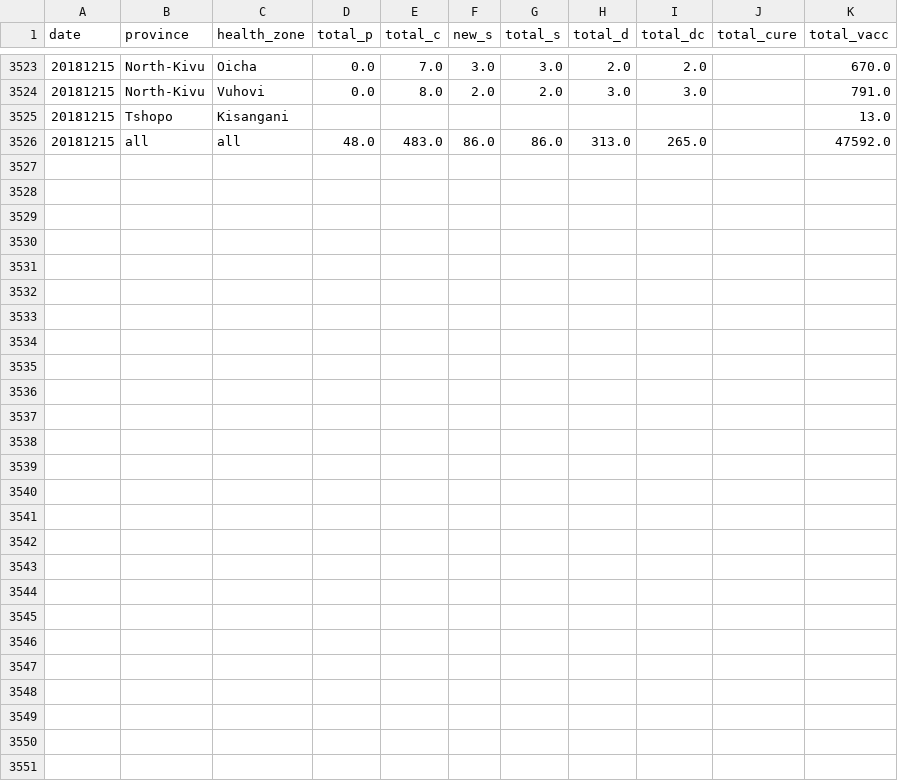
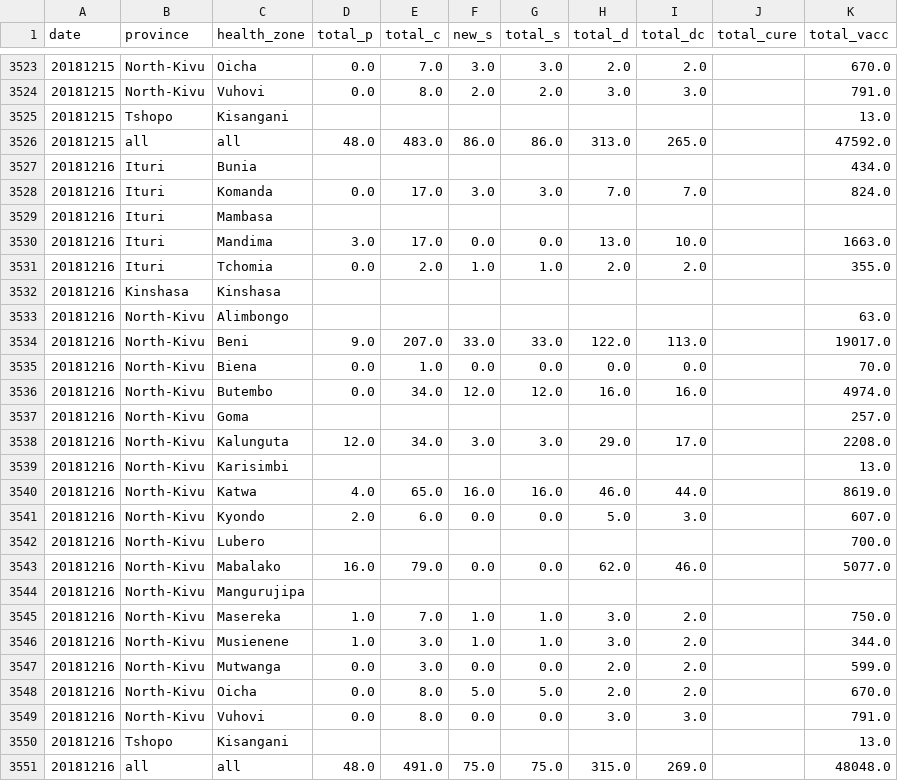
Before and after one commit to sophiemeakin/ebola_drc, a CSV file: data/ebola_drc-all.csv, drawn as a sheet; only a part is shown, gaps mark what is left out; the diff names each change by its address in the sheet, - before the commit and + after, or states it on an @@ line.

Commit message:
Add files via upload

```diff
--- a/data/ebola_drc-all.csv
+++ b/data/ebola_drc-all.csv
+row 3527: 20181216 | Ituri | Bunia |  |  |  |  |  |  |  | 434.0
+row 3528: 20181216 | Ituri | Komanda | 0.0 | 17.0 | 3.0 | 3.0 | 7.0 | 7.0 |  | 824.0
+row 3529: 20181216 | Ituri | Mambasa
+row 3530: 20181216 | Ituri | Mandima | 3.0 | 17.0 | 0.0 | 0.0 | 13.0 | 10.0 |  | 1663.0
+row 3531: 20181216 | Ituri | Tchomia | 0.0 | 2.0 | 1.0 | 1.0 | 2.0 | 2.0 |  | 355.0
+row 3532: 20181216 | Kinshasa | Kinshasa
+row 3533: 20181216 | North-Kivu | Alimbongo |  |  |  |  |  |  |  | 63.0
+row 3534: 20181216 | North-Kivu | Beni | 9.0 | 207.0 | 33.0 | 33.0 | 122.0 | 113.0 |  | 19017.0
+row 3535: 20181216 | North-Kivu | Biena | 0.0 | 1.0 | 0.0 | 0.0 | 0.0 | 0.0 |  | 70.0
+row 3536: 20181216 | North-Kivu | Butembo | 0.0 | 34.0 | 12.0 | 12.0 | 16.0 | 16.0 |  | 4974.0
+row 3537: 20181216 | North-Kivu | Goma |  |  |  |  |  |  |  | 257.0
+row 3538: 20181216 | North-Kivu | Kalunguta | 12.0 | 34.0 | 3.0 | 3.0 | 29.0 | 17.0 |  | 2208.0
+row 3539: 20181216 | North-Kivu | Karisimbi |  |  |  |  |  |  |  | 13.0
+row 3540: 20181216 | North-Kivu | Katwa | 4.0 | 65.0 | 16.0 | 16.0 | 46.0 | 44.0 |  | 8619.0
+row 3541: 20181216 | North-Kivu | Kyondo | 2.0 | 6.0 | 0.0 | 0.0 | 5.0 | 3.0 |  | 607.0
+row 3542: 20181216 | North-Kivu | Lubero |  |  |  |  |  |  |  | 700.0
+row 3543: 20181216 | North-Kivu | Mabalako | 16.0 | 79.0 | 0.0 | 0.0 | 62.0 | 46.0 |  | 5077.0
+row 3544: 20181216 | North-Kivu | Mangurujipa
+row 3545: 20181216 | North-Kivu | Masereka | 1.0 | 7.0 | 1.0 | 1.0 | 3.0 | 2.0 |  | 750.0
+row 3546: 20181216 | North-Kivu | Musienene | 1.0 | 3.0 | 1.0 | 1.0 | 3.0 | 2.0 |  | 344.0
+row 3547: 20181216 | North-Kivu | Mutwanga | 0.0 | 3.0 | 0.0 | 0.0 | 2.0 | 2.0 |  | 599.0
+row 3548: 20181216 | North-Kivu | Oicha | 0.0 | 8.0 | 5.0 | 5.0 | 2.0 | 2.0 |  | 670.0
+row 3549: 20181216 | North-Kivu | Vuhovi | 0.0 | 8.0 | 0.0 | 0.0 | 3.0 | 3.0 |  | 791.0
+row 3550: 20181216 | Tshopo | Kisangani |  |  |  |  |  |  |  | 13.0
+row 3551: 20181216 | all | all | 48.0 | 491.0 | 75.0 | 75.0 | 315.0 | 269.0 |  | 48048.0
```
